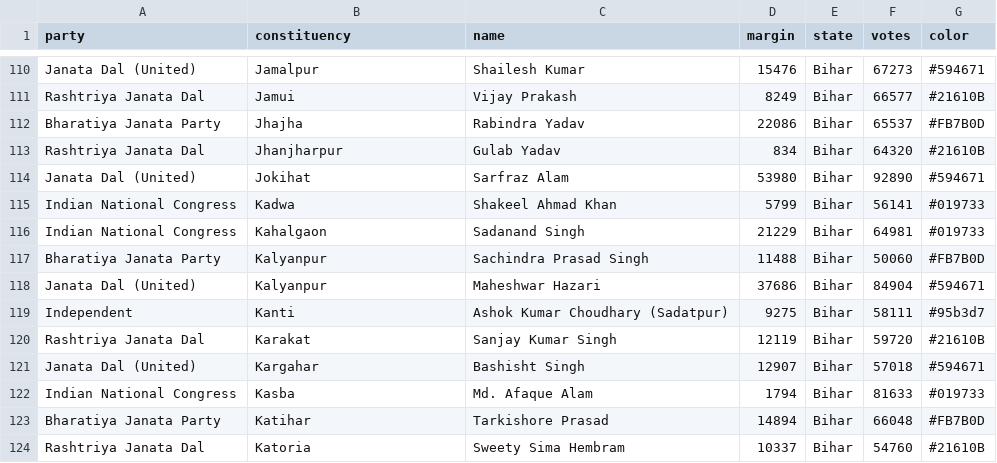
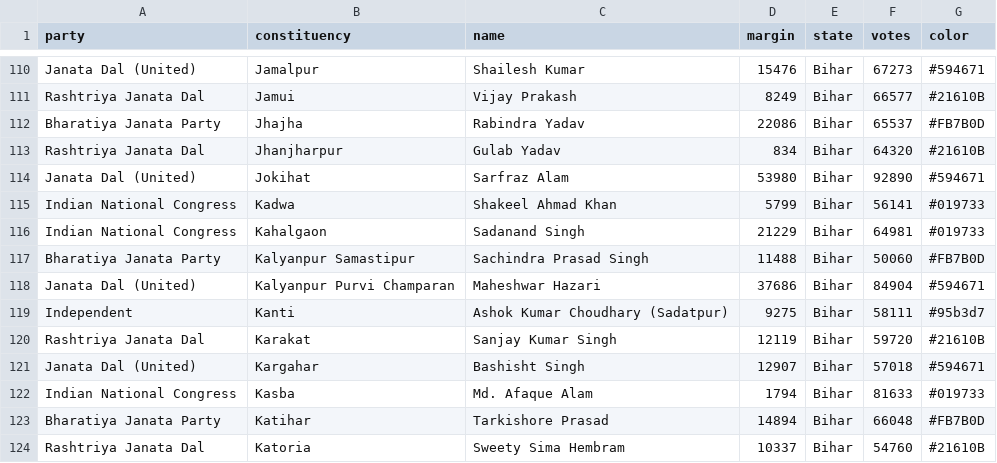
Before and after one commit to Data-Analytics/data-analytics.github.io, a CSV file: Bihar_Election/Bihar.csv, drawn as a sheet; only a part is shown, gaps mark what is left out.

Commit message:
updated the couple of names

```diff
--- a/Bihar_Election/Bihar.csv
+++ b/Bihar_Election/Bihar.csv
@@ -116,4 +116,4 @@ Indian National Congress,Kadwa,Shakeel Ahmad Khan,5799,Bihar,56141,#019733
 Indian National Congress,Kahalgaon,Sadanand Singh,21229,Bihar,64981,#019733
-Bharatiya Janata Party,Kalyanpur,Sachindra Prasad Singh,11488,Bihar,50060,#FB7B0D
-Janata Dal (United),Kalyanpur,Maheshwar Hazari,37686,Bihar,84904,#594671
+Bharatiya Janata Party,Kalyanpur Samastipur,Sachindra Prasad Singh,11488,Bihar,50060,#FB7B0D
+Janata Dal (United),Kalyanpur Purvi Champaran,Maheshwar Hazari,37686,Bihar,84904,#594671
 Independent,Kanti,Ashok Kumar Choudhary (Sadatpur),9275,Bihar,58111,#95b3d7
```
Also changed, not shown: 1 other file.
